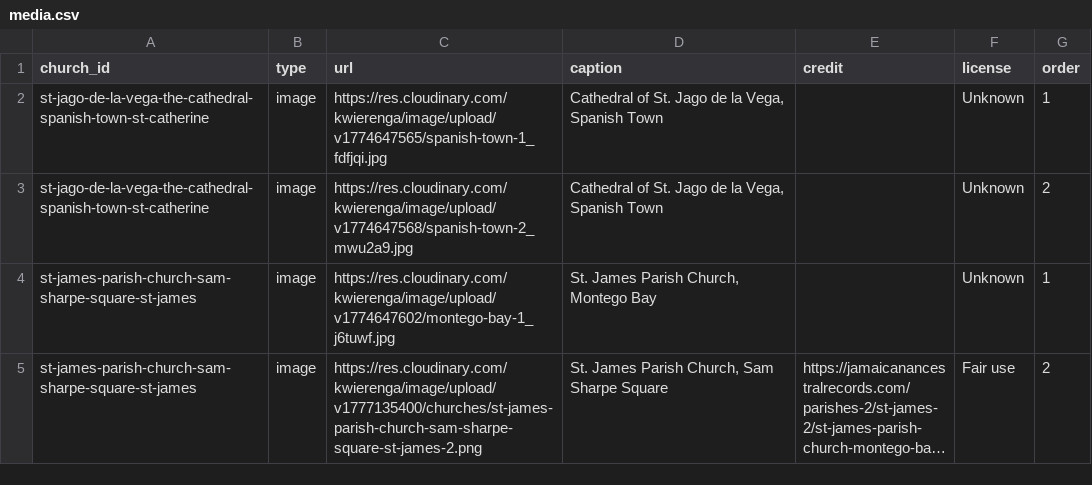
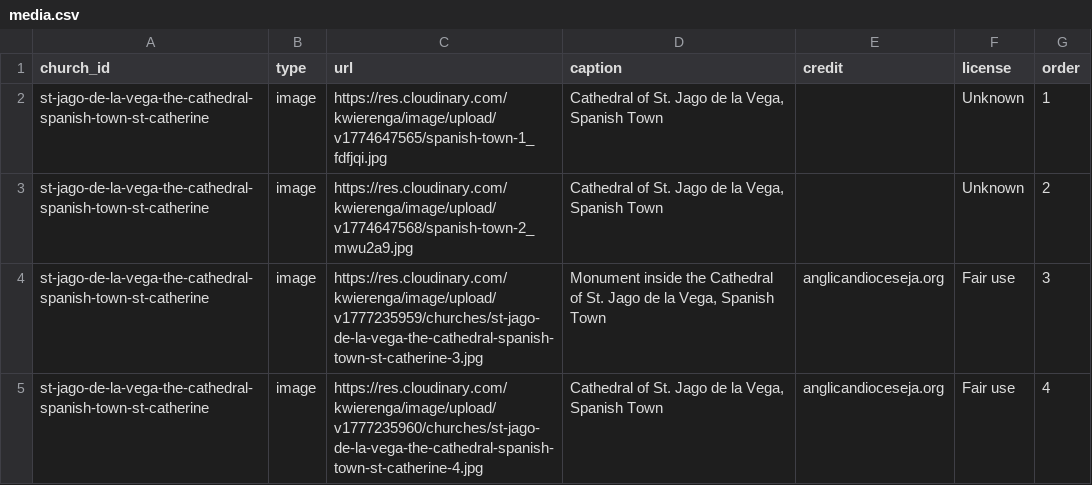
Before and after one commit to kwierenga/Anglican-Churches-in-Jamaica, a CSV file: data/media.csv, drawn as a sheet; only a part is shown; the shorter side is filled out with more unchanged rows; long unchanged cells end in …; the diff covers the shown part only; the diff names each change by its address in the sheet, - before the commit and + after, or states it on an @@ line.

```diff
--- a/data/media.csv
+++ b/data/media.csv
+row 4: st-jago-de-la-vega-the-cathedral-spanish-town-st-catherine | image | https://res.cloudinary.com/kwierenga/image/upload/v1777235959/churches/st-jago-de-la-vega-the-cathedral-spanish-town-st-catherine-3.jpg | Monument inside the Cathedral of St. Jago de la Vega, Spanish Town | anglicandioceseja.org | Fair use | 3
+row 5: st-jago-de-la-vega-the-cathedral-spanish-town-st-catherine | image | https://res.cloudinary.com/kwierenga/image/upload/v1777235960/churches/st-jago-de-la-vega-the-cathedral-spanish-town-st-catherine-4.jpg | Cathedral of St. Jago de la Vega, Spanish Town | anglicandioceseja.org | Fair use | 4
```
Also changed, not shown: 9 added rows and 1 edited cell elsewhere in this file.
